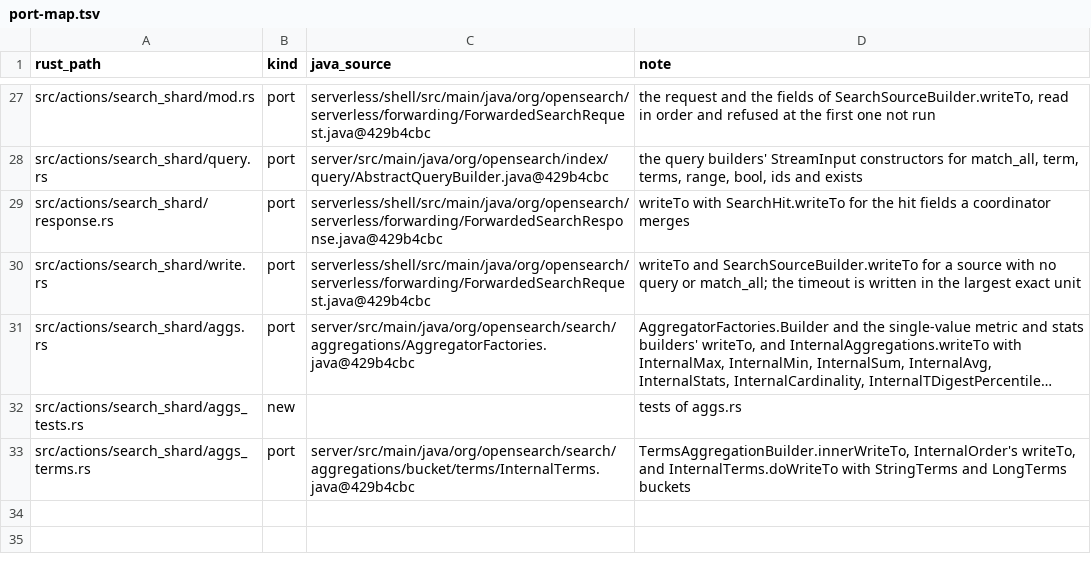
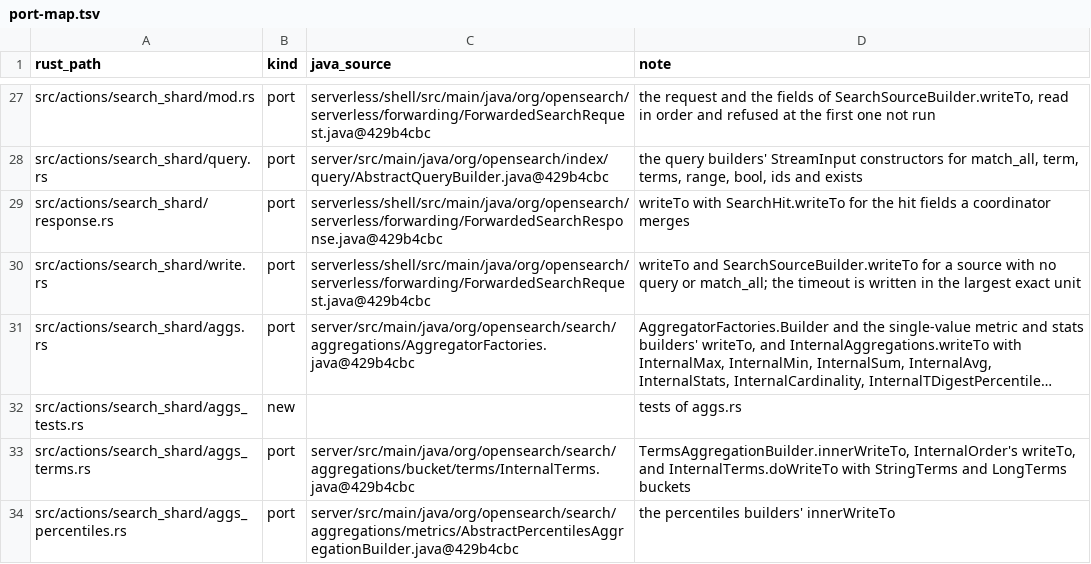
Before and after one commit to huyz0/opensearch-serverless, a TSV file: crates/transport/port-map.tsv, drawn as a sheet; only a part is shown, gaps mark what is left out; long unchanged cells end in ….

```diff
--- a/crates/transport/port-map.tsv
+++ b/crates/transport/port-map.tsv
@@ -33 +33,2 @@ src/actions/search_shard/aggs_tests.rs	new		tests of aggs.rs
 src/actions/search_shard/aggs_terms.rs	port	server/src/main/java/org/opensearch/search/aggregations/bucket/terms/InternalTerms.java@429b4cbc	TermsAggregationBuilder.innerWriteTo, InternalOrder's writeTo, and InternalTerms.doWriteTo with StringTerms and LongTerms buckets
+src/actions/search_shard/aggs_percentiles.rs	port	server/src/main/java/org/opensearch/search/aggregations/metrics/AbstractPercentilesAggregationBuilder.java@429b4cbc	the percentiles builders' innerWriteTo
```
Also changed, not shown: crates/node/port-map.tsv, 16 other files.
